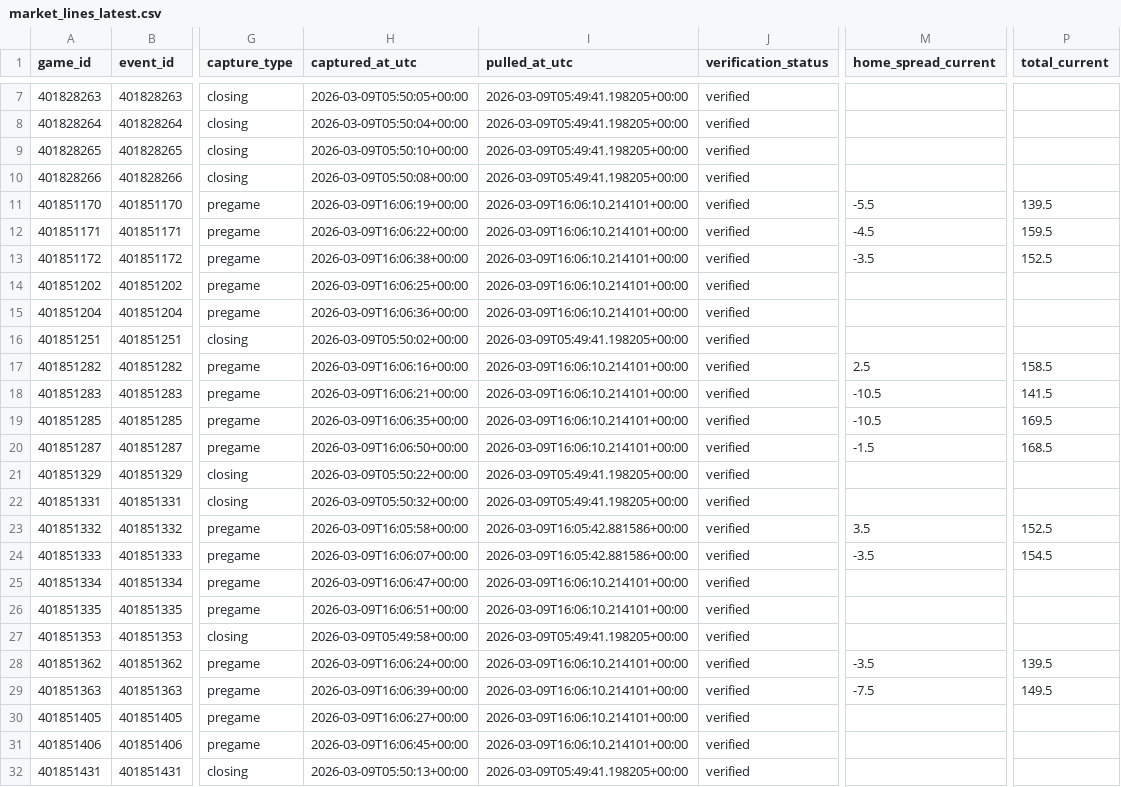
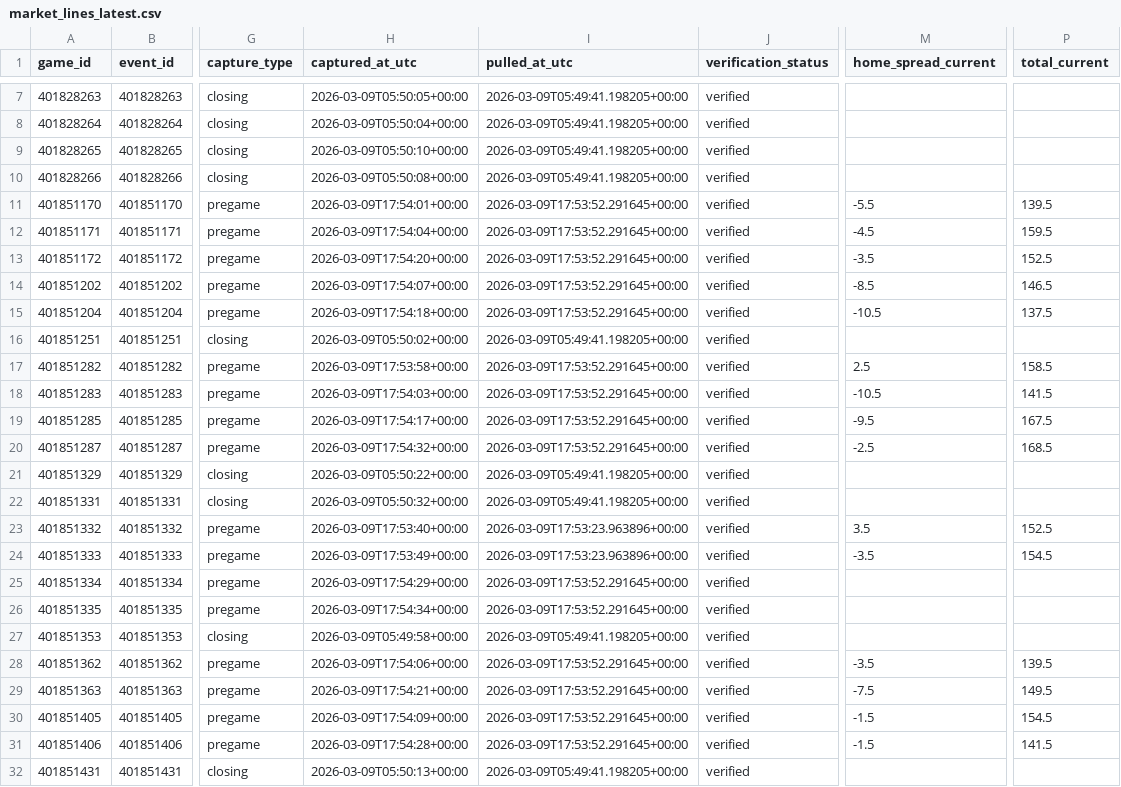
Before and after one commit to goldbondman/CBB.RD2, a CSV file: data/market_lines_latest.csv, drawn as a sheet; only a part is shown, gaps mark what is left out; the diff covers the shown part only; the diff names each change by its address in the sheet, - before the commit and + after, or states it on an @@ line.

```diff
--- a/data/market_lines_latest.csv
+++ b/data/market_lines_latest.csv
-H11 (captured_at_utc): 2026-03-09T16:06:19+00:00
+H11 (captured_at_utc): 2026-03-09T17:54:01+00:00
-I11:I15 (pulled_at_utc): 2026-03-09T16:06:10.214101+00:00
+I11:I15 (pulled_at_utc): 2026-03-09T17:53:52.291645+00:00
-H12 (captured_at_utc): 2026-03-09T16:06:22+00:00
+H12 (captured_at_utc): 2026-03-09T17:54:04+00:00
-H13 (captured_at_utc): 2026-03-09T16:06:38+00:00
+H13 (captured_at_utc): 2026-03-09T17:54:20+00:00
-H14 (captured_at_utc): 2026-03-09T16:06:25+00:00
+H14 (captured_at_utc): 2026-03-09T17:54:07+00:00
-M14 (home_spread_current): (empty)
+M14 (home_spread_current): -8.5
-P14 (total_current): (empty)
+P14 (total_current): 146.5
-H15 (captured_at_utc): 2026-03-09T16:06:36+00:00
+H15 (captured_at_utc): 2026-03-09T17:54:18+00:00
-M15 (home_spread_current): (empty)
+M15 (home_spread_current): -10.5
-P15 (total_current): (empty)
+P15 (total_current): 137.5
-H17 (captured_at_utc): 2026-03-09T16:06:16+00:00
+H17 (captured_at_utc): 2026-03-09T17:53:58+00:00
-I17:I20 (pulled_at_utc): 2026-03-09T16:06:10.214101+00:00
+I17:I20 (pulled_at_utc): 2026-03-09T17:53:52.291645+00:00
-H18 (captured_at_utc): 2026-03-09T16:06:21+00:00
+H18 (captured_at_utc): 2026-03-09T17:54:03+00:00
-H19 (captured_at_utc): 2026-03-09T16:06:35+00:00
+H19 (captured_at_utc): 2026-03-09T17:54:17+00:00
-M19 (home_spread_current): -10.5
+M19 (home_spread_current): -9.5
-P19 (total_current): 169.5
+P19 (total_current): 167.5
-H20 (captured_at_utc): 2026-03-09T16:06:50+00:00
+H20 (captured_at_utc): 2026-03-09T17:54:32+00:00
-M20 (home_spread_current): -1.5
+M20 (home_spread_current): -2.5
-H23 (captured_at_utc): 2026-03-09T16:05:58+00:00
+H23 (captured_at_utc): 2026-03-09T17:53:40+00:00
-I23:I24 (pulled_at_utc): 2026-03-09T16:05:42.881586+00:00
+I23:I24 (pulled_at_utc): 2026-03-09T17:53:23.963896+00:00
-H24 (captured_at_utc): 2026-03-09T16:06:07+00:00
+H24 (captured_at_utc): 2026-03-09T17:53:49+00:00
-H25 (captured_at_utc): 2026-03-09T16:06:47+00:00
+H25 (captured_at_utc): 2026-03-09T17:54:29+00:00
-I25:I26 (pulled_at_utc): 2026-03-09T16:06:10.214101+00:00
+I25:I26 (pulled_at_utc): 2026-03-09T17:53:52.291645+00:00
-H26 (captured_at_utc): 2026-03-09T16:06:51+00:00
+H26 (captured_at_utc): 2026-03-09T17:54:34+00:00
-H28 (captured_at_utc): 2026-03-09T16:06:24+00:00
+H28 (captured_at_utc): 2026-03-09T17:54:06+00:00
-I28:I31 (pulled_at_utc): 2026-03-09T16:06:10.214101+00:00
+I28:I31 (pulled_at_utc): 2026-03-09T17:53:52.291645+00:00
-H29 (captured_at_utc): 2026-03-09T16:06:39+00:00
+H29 (captured_at_utc): 2026-03-09T17:54:21+00:00
-H30 (captured_at_utc): 2026-03-09T16:06:27+00:00
+H30 (captured_at_utc): 2026-03-09T17:54:09+00:00
-M30:M31 (home_spread_current): (empty)
+M30:M31 (home_spread_current): -1.5
-P30 (total_current): (empty)
+P30 (total_current): 154.5
-H31 (captured_at_utc): 2026-03-09T16:06:45+00:00
+H31 (captured_at_utc): 2026-03-09T17:54:28+00:00
-P31 (total_current): (empty)
+P31 (total_current): 141.5
```
Also changed, not shown: 58 edited cells elsewhere in this file, 3 other files.
